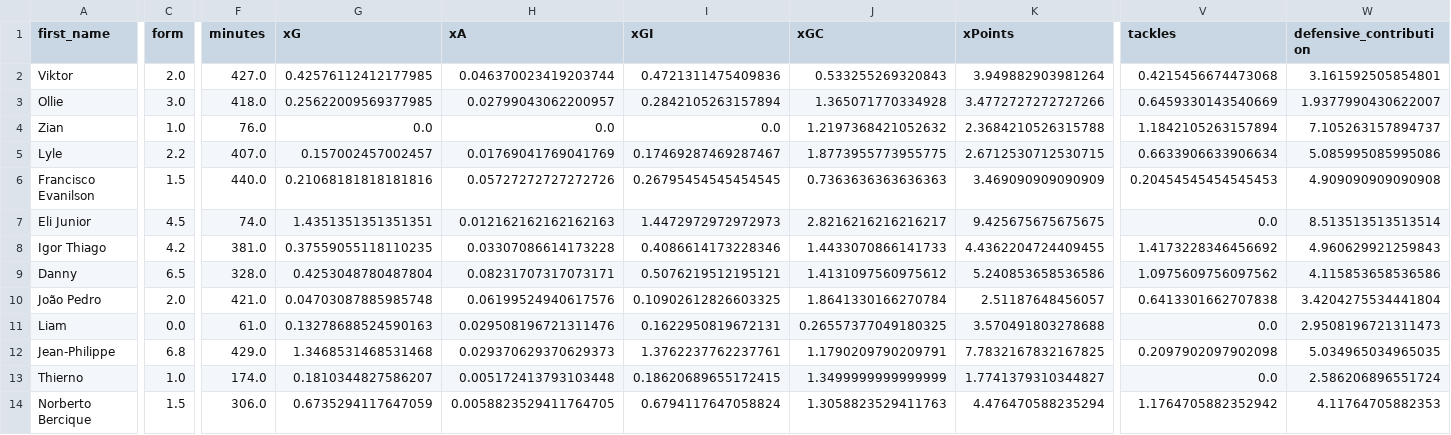
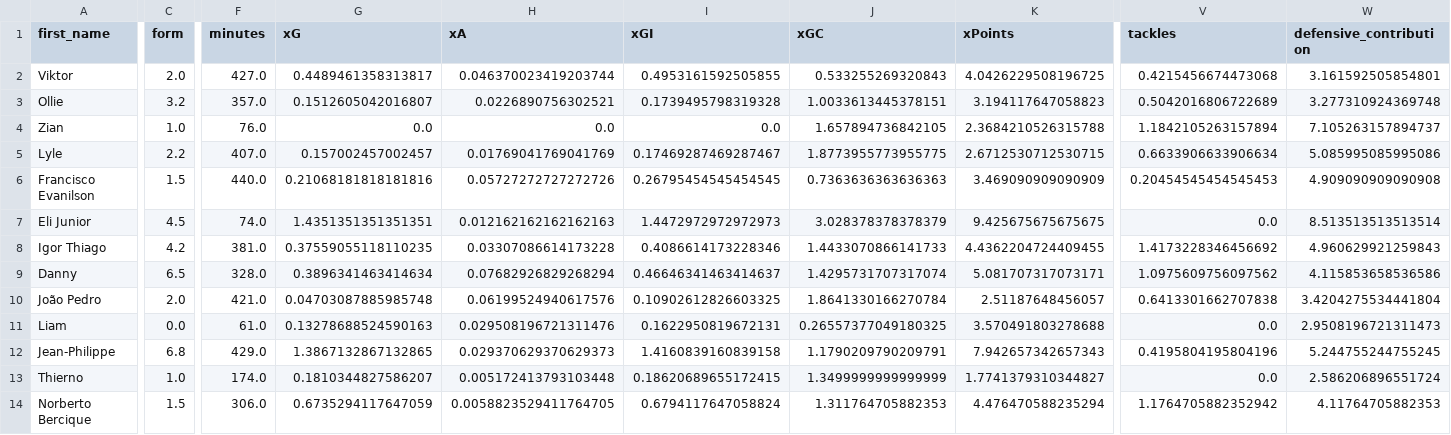
Before and after one commit to sarthakk88/FPL-Stats, a CSV file: data/attackers_last5.csv, drawn as a sheet; only a part is shown, gaps mark what is left out; the diff covers the shown part only; the diff names each change by its address in the sheet, - before the commit and + after, or states it on an @@ line.

```diff
--- a/data/attackers_last5.csv
+++ b/data/attackers_last5.csv
-G2 (xG): 0.42576112412177985
+G2 (xG): 0.4489461358313817
-I2 (xGI): 0.4721311475409836
+I2 (xGI): 0.4953161592505855
-K2 (xPoints): 3.949882903981264
+K2 (xPoints): 4.0426229508196725
-C3 (form): 3.0
+C3 (form): 3.2
-F3 (minutes): 418.0
+F3 (minutes): 357.0
-G3 (xG): 0.25622009569377985
+G3 (xG): 0.1512605042016807
-H3 (xA): 0.02799043062200957
+H3 (xA): 0.0226890756302521
-I3 (xGI): 0.2842105263157894
+I3 (xGI): 0.1739495798319328
-J3 (xGC): 1.365071770334928
+J3 (xGC): 1.0033613445378151
-K3 (xPoints): 3.4772727272727266
+K3 (xPoints): 3.194117647058823
-V3 (tackles): 0.6459330143540669
+V3 (tackles): 0.5042016806722689
-W3 (defensive_contribution): 1.9377990430622007
+W3 (defensive_contribution): 3.277310924369748
-J4 (xGC): 1.2197368421052632
+J4 (xGC): 1.657894736842105
-J7 (xGC): 2.8216216216216217
+J7 (xGC): 3.028378378378379
-G9 (xG): 0.4253048780487804
+G9 (xG): 0.3896341463414634
-H9 (xA): 0.08231707317073171
+H9 (xA): 0.07682926829268294
-I9 (xGI): 0.5076219512195121
+I9 (xGI): 0.46646341463414637
-J9 (xGC): 1.4131097560975612
+J9 (xGC): 1.4295731707317074
-K9 (xPoints): 5.240853658536586
+K9 (xPoints): 5.081707317073171
-G12 (xG): 1.3468531468531468
+G12 (xG): 1.3867132867132865
-I12 (xGI): 1.3762237762237761
+I12 (xGI): 1.4160839160839158
-K12 (xPoints): 7.7832167832167825
+K12 (xPoints): 7.942657342657343
-V12 (tackles): 0.2097902097902098
+V12 (tackles): 0.4195804195804196
-W12 (defensive_contribution): 5.034965034965035
+W12 (defensive_contribution): 5.244755244755245
-J14 (xGC): 1.3058823529411763
+J14 (xGC): 1.311764705882353
```
Also changed, not shown: 92 edited cells elsewhere in this file, data/attackers_all.csv, data/defenders_away.csv, 8 other files.
